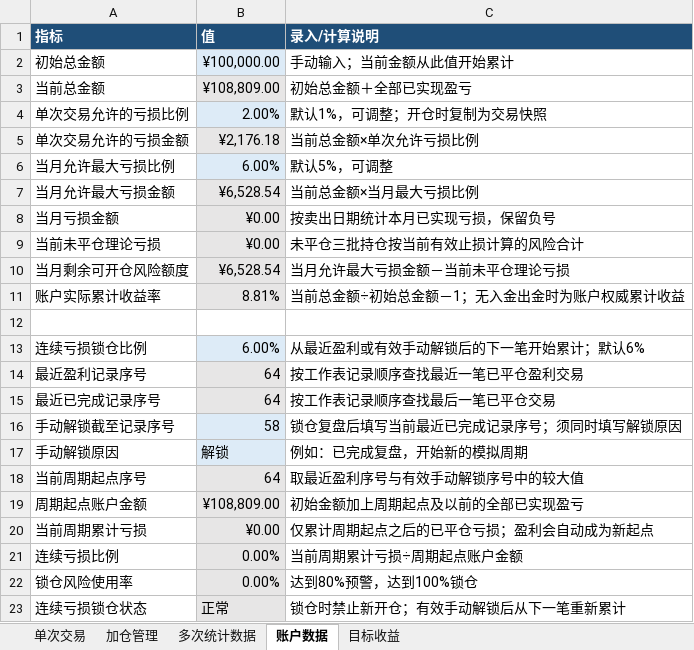
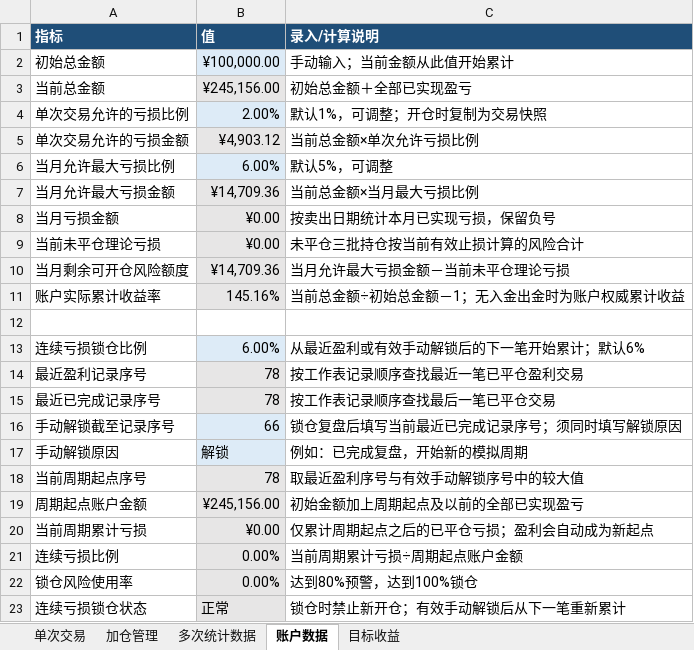
Before and after one commit to yooner/learn_socks, an Excel workbook: 后面永远有机会.xlsx, sheet 账户数据, drawn as a sheet; values as stored, in another font and other column widths than the file's, no borders; conditional formats not drawn; the diff names each change by its address in the sheet, - before the commit and + after, or states it on an @@ line.

```diff
--- a/后面永远有机会.xlsx (sheet 账户数据)
+++ b/后面永远有机会.xlsx (sheet 账户数据)
-B3 (值): ¥108,809.00
+B3 (值): ¥245,156.00
-B5 (值): ¥2,176.18
+B5 (值): ¥4,903.12
-B7 (值): ¥6,528.54
+B7 (值): ¥14,709.36
-B10 (值): ¥6,528.54
+B10 (值): ¥14,709.36
-B11 (值): 8.81%
+B11 (值): 145.16%
-B14:B15 (值): 64
+B14:B15 (值): 78
-B16 (值): 58
+B16 (值): 66
-B18 (值): 64
+B18 (值): 78
-B19 (值): ¥108,809.00
+B19 (值): ¥245,156.00
```
Also changed, not shown: sheet 单次交易, sheet 加仓管理, sheet 多次统计数据, sheet 目标收益.
